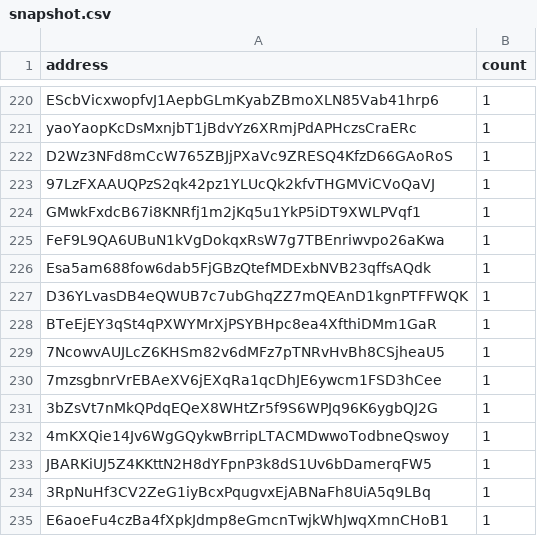
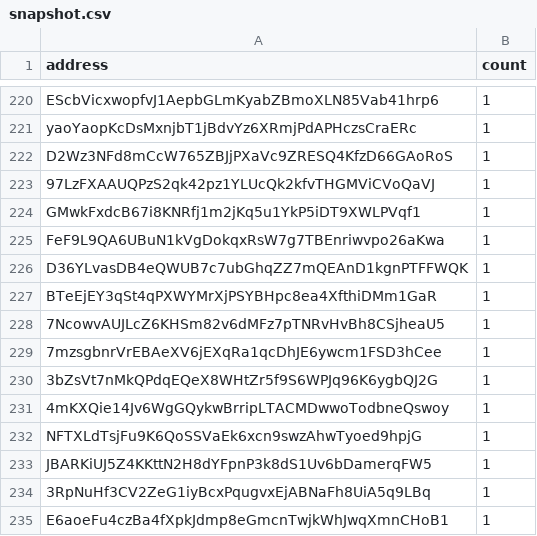
Before and after one commit to QuekzDev/snapshot, a CSV file: snapshot.csv, drawn as a sheet; only a part is shown, gaps mark what is left out; the diff covers the shown part only.

```diff
--- a/snapshot.csv
+++ b/snapshot.csv
@@ -225,3 +225,2 @@ GMwkFxdcB67i8KNRfj1m2jKq5u1YkP5iDT9XWLPVqf1,1
 FeF9L9QA6UBuN1kVgDokqxRsW7g7TBEnriwvpo26aKwa,1
-Esa5am688fow6dab5FjGBzQtefMDExbNVB23qffsAQdk,1
 D36YLvasDB4eQWUB7c7ubGhqZZ7mQEAnD1kgnPTFFWQK,1
@@ -232,2 +231,3 @@ BTeEjEY3qSt4qPXWYMrXjPSYBHpc8ea4XfthiDMm1GaR,1
 4mKXQie14Jv6WgGQykwBrripLTACMDwwoTodbneQswoy,1
+NFTXLdTsjFu9K6QoSSVaEk6xcn9swzAhwTyoed9hpjG,1
 JBARKiUJ5Z4KKttN2H8dYFpnP3k8dS1Uv6bDamerqFW5,1
```
Also changed, not shown: 2 added rows, 3 removed rows and 1 edited cell elsewhere in this file.
